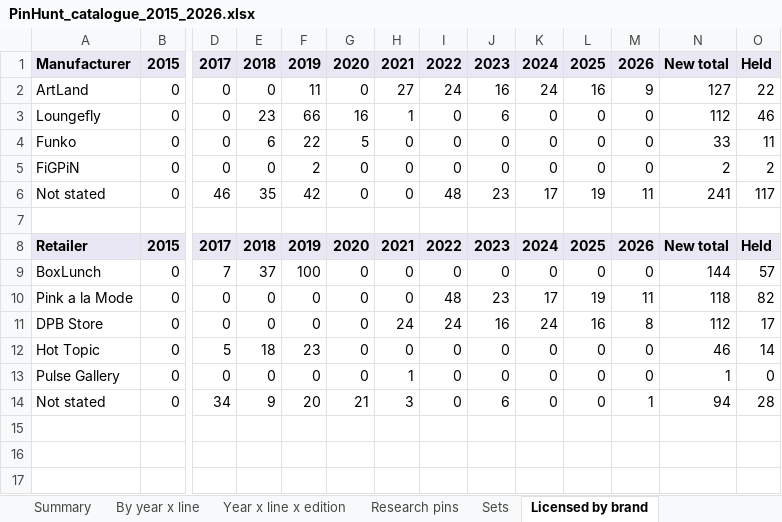
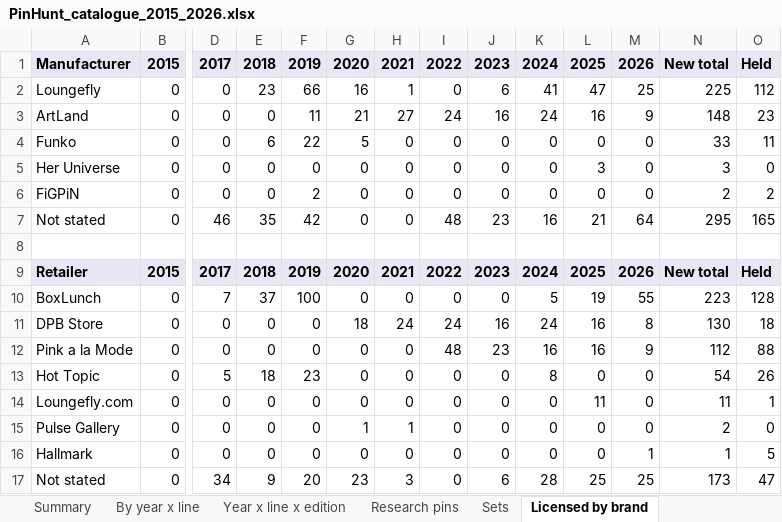
Before and after one commit to alperahmet1990-debug/Pin-hunt-uk, an Excel workbook: docs/research/catalogue-backfill/PinHunt_catalogue_2015_2026.xlsx, sheet Licensed by brand, drawn as a sheet; only a part is shown, gaps mark what is left out; values as stored, in another font and other column widths than the file's, no borders; removed rows and columns are numbered as before the commit, all else as after; rows hold the shown columns only; the diff names each change by its address in the sheet, - before the commit and + after, or states it on an @@ line.

```diff
--- a/docs/research/catalogue-backfill/PinHunt_catalogue_2015_2026.xlsx (sheet Licensed by brand)
+++ b/docs/research/catalogue-backfill/PinHunt_catalogue_2015_2026.xlsx (sheet Licensed by brand)
+row 2: Loungefly | 0 | 0 | 23 | 66 | 16 | 1 | 0 | 6 | 41 | 47 | 25 | 225 | 112
-G3: 0
+G3: 21
-N3: 127
+N3: 148
-O3: 22
+O3: 23
-row 3: Loungefly | 0 | 0 | 23 | 66 | 16 | 1 | 0 | 6 | 0 | 0 | 0 | 112 | 46
+row 5: Her Universe | 0 | 0 | 0 | 0 | 0 | 0 | 0 | 0 | 0 | 3 | 0 | 3 | 0
-K7: 17
+K7: 16
-L7: 19
+L7: 21
-M7: 11
+M7: 64
-N7: 241
+N7: 295
-O7: 117
+O7: 165
-K10: 0
+K10: 5
-L10: 0
+L10: 19
-M10: 0
+M10: 55
-N10: 144
+N10: 223
-O10: 57
+O10: 128
-row 10: Pink a la Mode | 0 | 0 | 0 | 0 | 0 | 0 | 48 | 23 | 17 | 19 | 11 | 118 | 82
-G11: 0
+G11: 18
-N11: 112
+N11: 130
-O11: 17
+O11: 18
+row 12: Pink a la Mode | 0 | 0 | 0 | 0 | 0 | 0 | 48 | 23 | 16 | 16 | 9 | 112 | 88
-K13: 0
+K13: 8
-N13: 46
+N13: 54
-O13: 14
+O13: 26
+row 14: Loungefly.com | 0 | 0 | 0 | 0 | 0 | 0 | 0 | 0 | 0 | 11 | 0 | 11 | 1
-G15: 0
+G15: 1
-N15: 1
+N15: 2
+row 16: Hallmark | 0 | 0 | 0 | 0 | 0 | 0 | 0 | 0 | 0 | 0 | 1 | 1 | 5
-G17: 21
+G17: 23
-K17: 0
+K17: 28
-L17: 0
+L17: 25
-M17: 1
+M17: 25
-N17: 94
+N17: 173
-O17: 28
+O17: 47
```
Also changed, not shown: sheet Research pins, sheet Sets, sheet Year x line x edition, sheet Summary, sheet By year x line, 2 other files.
